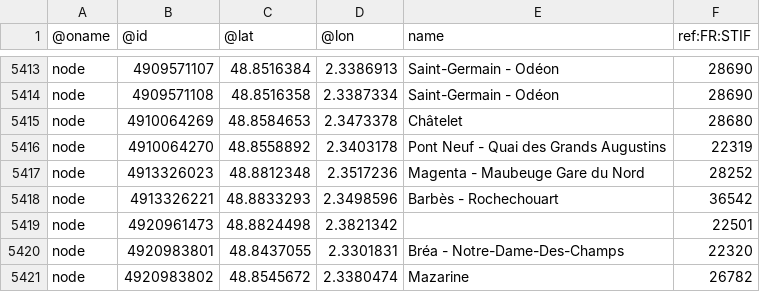
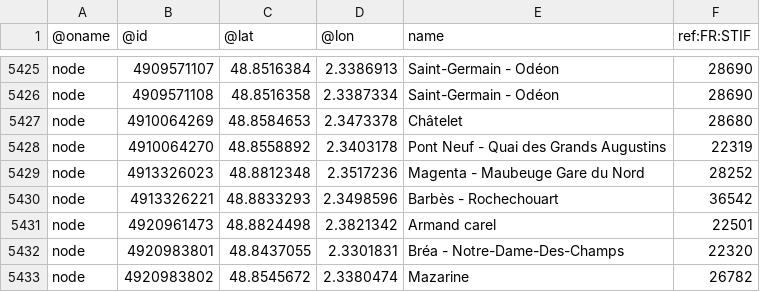
Before and after one commit to nlehuby/OSM_snippets, a CSV file: analyse_ref_STIF/stops_data/ref_stif.csv, drawn as a sheet; only a part is shown, gaps mark what is left out; the diff covers the shown part only.

```diff
--- a/analyse_ref_STIF/stops_data/ref_stif.csv
+++ b/analyse_ref_STIF/stops_data/ref_stif.csv
@@ -5418,3 +5430,3 @@ node,4913326023,48.8812348,2.3517236,Magenta - Maubeuge Gare du Nord,28252
 node,4913326221,48.8833293,2.3498596,Barbès - Rochechouart,36542
-node,4920961473,48.8824498,2.3821342,,22501
+node,4920961473,48.8824498,2.3821342,Armand carel,22501
 node,4920983801,48.8437055,2.3301831,Bréa - Notre-Dame-Des-Champs,22320
```
Also changed, not shown: 12 added rows and 5 edited cells elsewhere in this file, STIF-to-OSM/data/lignes.csv, 6 other files.
